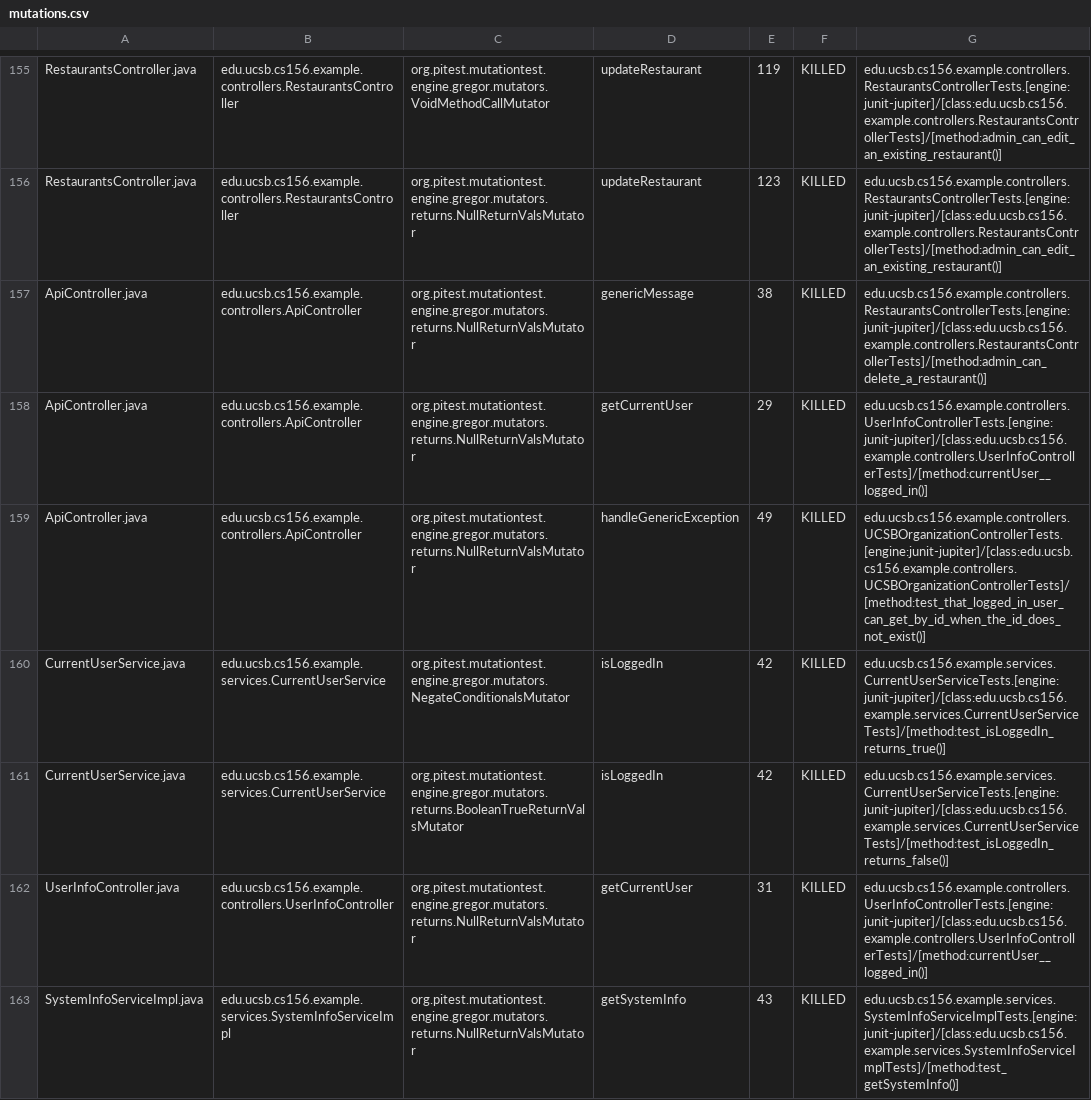
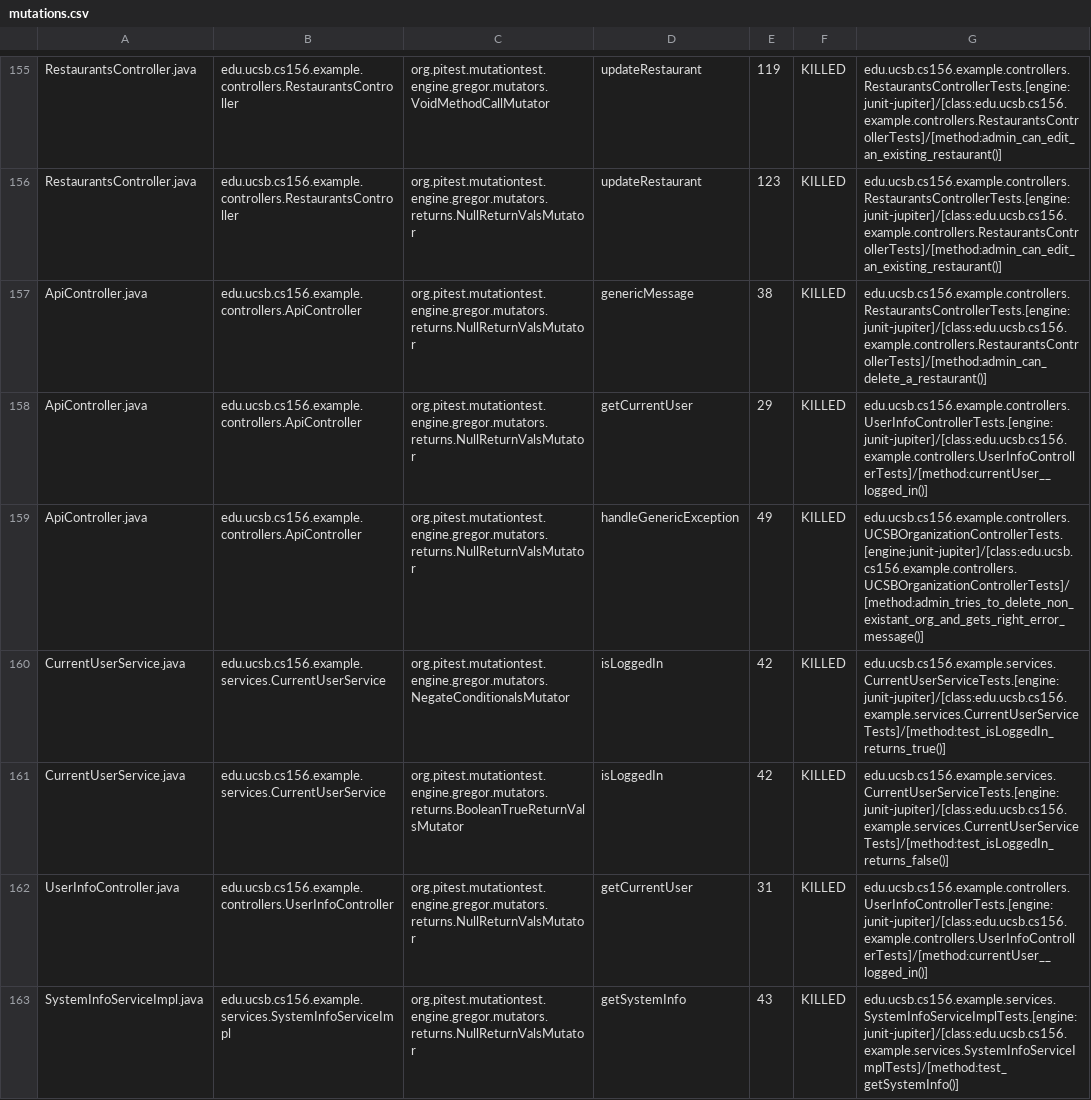
Before and after one commit to ucsb-cs156-f24/team02-f24-15, a CSV file: prs/124/pitest/mutations.csv, drawn as a sheet; only a part is shown, gaps mark what is left out.

Commit message:
Deploying to gh-pages from @ ucsb-cs156-f24/team02-f24-15@a48a878d351a5447a45a0aa34744fb56806581b4 🚀

```diff
--- a/prs/124/pitest/mutations.csv
+++ b/prs/124/pitest/mutations.csv
@@ -158,3 +158,3 @@ ApiController.java,edu.ucsb.cs156.example.controllers.ApiController,org.pitest.m
 ApiController.java,edu.ucsb.cs156.example.controllers.ApiController,org.pitest.mutationtest.engine.gregor.mutators.returns.NullReturnValsMutator,getCurrentUser,29,KILLED,edu.ucsb.cs156.example.controllers.UserInfoControllerTests.[engine:junit-jupiter]/[class:edu.ucsb.cs156.example.controllers.UserInfoControllerTests]/[method:currentUser__logged_in()]
-ApiController.java,edu.ucsb.cs156.example.controllers.ApiController,org.pitest.mutationtest.engine.gregor.mutators.returns.NullReturnValsMutator,handleGenericException,49,KILLED,edu.ucsb.cs156.example.controllers.UCSBOrganizationControllerTests.[engine:junit-jupiter]/[class:edu.ucsb.cs156.example.controllers.UCSBOrganizationControllerTests]/[method:test_that_logged_in_user_can_get_by_id_when_the_id_does_not_exist()]
+ApiController.java,edu.ucsb.cs156.example.controllers.ApiController,org.pitest.mutationtest.engine.gregor.mutators.returns.NullReturnValsMutator,handleGenericException,49,KILLED,edu.ucsb.cs156.example.controllers.UCSBOrganizationControllerTests.[engine:junit-jupiter]/[class:edu.ucsb.cs156.example.controllers.UCSBOrganizationControllerTests]/[method:admin_tries_to_delete_non_existant_org_and_gets_right_error_message()]
 CurrentUserService.java,edu.ucsb.cs156.example.services.CurrentUserService,org.pitest.mutationtest.engine.gregor.mutators.NegateConditionalsMutator,isLoggedIn,42,KILLED,edu.ucsb.cs156.example.services.CurrentUserServiceTests.[engine:junit-jupiter]/[class:edu.ucsb.cs156.example.services.CurrentUserServiceTests]/[method:test_isLoggedIn_returns_true()]
```
Also changed, not shown: 17 other files.
